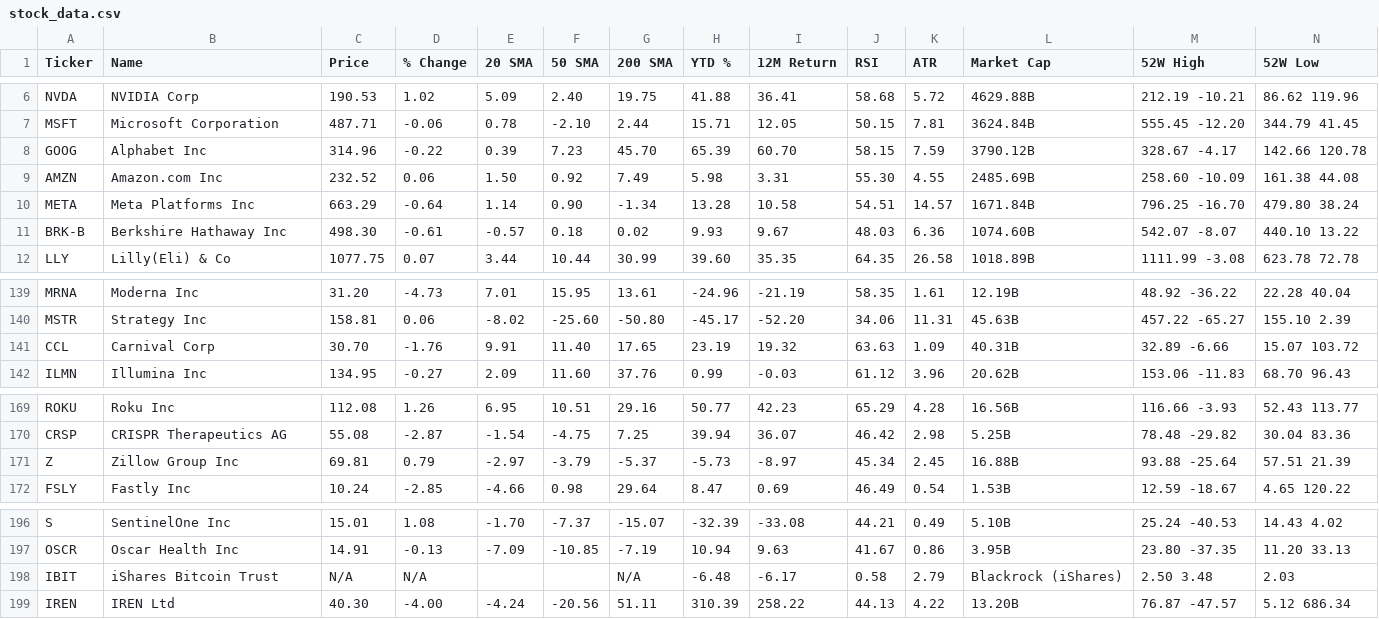
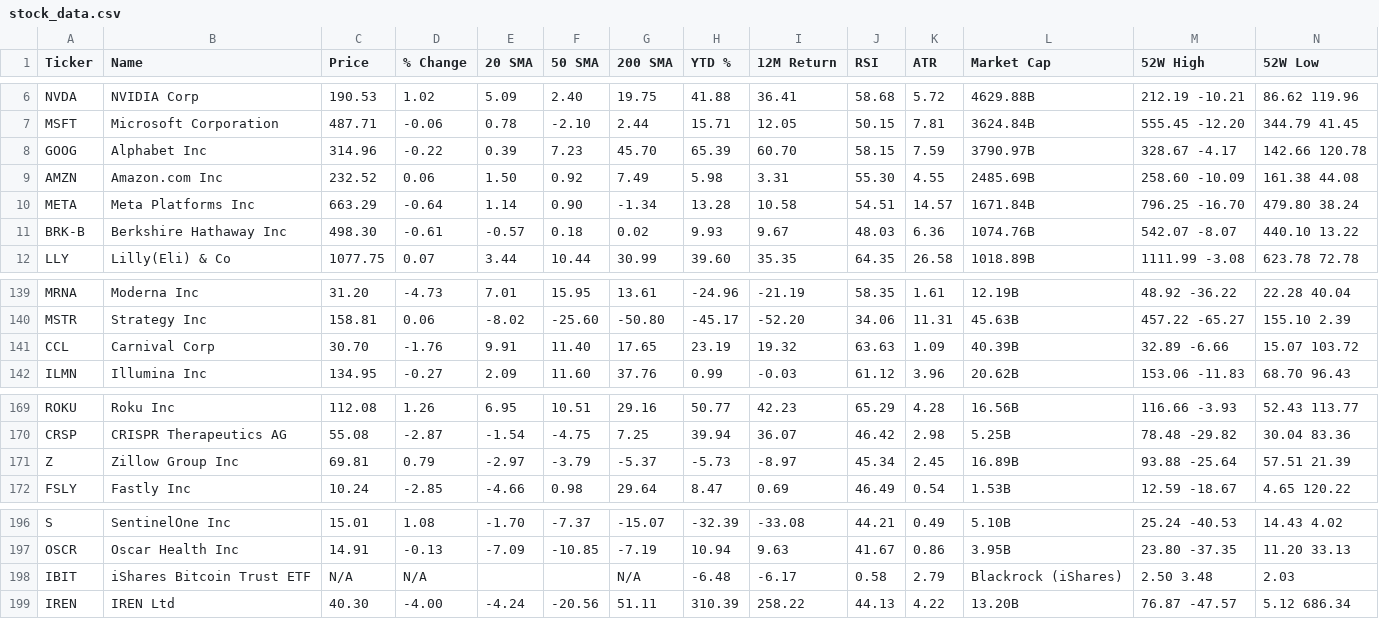
Before and after one commit to a40856/my-web, a CSV file: data1/stock_data.csv, drawn as a sheet; only a part is shown, gaps mark what is left out.

```diff
--- a/data1/stock_data.csv
+++ b/data1/stock_data.csv
@@ -7,6 +7,6 @@ NVDA,NVIDIA Corp,190.53,1.02,5.09,2.40,19.75,41.88,36.41,58.68,5.72,4629.88B,212
 MSFT,Microsoft Corporation,487.71,-0.06,0.78,-2.10,2.44,15.71,12.05,50.15,7.81,3624.84B,555.45 -12.20,344.79 41.45
-GOOG,Alphabet Inc,314.96,-0.22,0.39,7.23,45.70,65.39,60.70,58.15,7.59,3790.12B,328.67 -4.17,142.66 120.78
+GOOG,Alphabet Inc,314.96,-0.22,0.39,7.23,45.70,65.39,60.70,58.15,7.59,3790.97B,328.67 -4.17,142.66 120.78
 AMZN,Amazon.com Inc,232.52,0.06,1.50,0.92,7.49,5.98,3.31,55.30,4.55,2485.69B,258.60 -10.09,161.38 44.08
 META,Meta Platforms Inc,663.29,-0.64,1.14,0.90,-1.34,13.28,10.58,54.51,14.57,1671.84B,796.25 -16.70,479.80 38.24
-BRK-B,Berkshire Hathaway Inc,498.30,-0.61,-0.57,0.18,0.02,9.93,9.67,48.03,6.36,1074.60B,542.07 -8.07,440.10 13.22
+BRK-B,Berkshire Hathaway Inc,498.30,-0.61,-0.57,0.18,0.02,9.93,9.67,48.03,6.36,1074.76B,542.07 -8.07,440.10 13.22
 LLY,Lilly(Eli) & Co,1077.75,0.07,3.44,10.44,30.99,39.60,35.35,64.35,26.58,1018.89B,1111.99 -3.08,623.78 72.78
@@ -140,3 +140,3 @@ MRNA,Moderna Inc,31.20,-4.73,7.01,15.95,13.61,-24.96,-21.19,58.35,1.61,12.19B,48
 MSTR,Strategy Inc,158.81,0.06,-8.02,-25.60,-50.80,-45.17,-52.20,34.06,11.31,45.63B,457.22 -65.27,155.10 2.39
-CCL,Carnival Corp,30.70,-1.76,9.91,11.40,17.65,23.19,19.32,63.63,1.09,40.31B,32.89 -6.66,15.07 103.72
+CCL,Carnival Corp,30.70,-1.76,9.91,11.40,17.65,23.19,19.32,63.63,1.09,40.39B,32.89 -6.66,15.07 103.72
 ILMN,Illumina Inc,134.95,-0.27,2.09,11.60,37.76,0.99,-0.03,61.12,3.96,20.62B,153.06 -11.83,68.70 96.43
@@ -170,3 +170,3 @@ ROKU,Roku Inc,112.08,1.26,6.95,10.51,29.16,50.77,42.23,65.29,4.28,16.56B,116.66
 CRSP,CRISPR Therapeutics AG,55.08,-2.87,-1.54,-4.75,7.25,39.94,36.07,46.42,2.98,5.25B,78.48 -29.82,30.04 83.36
-Z,Zillow Group Inc,69.81,0.79,-2.97,-3.79,-5.37,-5.73,-8.97,45.34,2.45,16.88B,93.88 -25.64,57.51 21.39
+Z,Zillow Group Inc,69.81,0.79,-2.97,-3.79,-5.37,-5.73,-8.97,45.34,2.45,16.89B,93.88 -25.64,57.51 21.39
 FSLY,Fastly Inc,10.24,-2.85,-4.66,0.98,29.64,8.47,0.69,46.49,0.54,1.53B,12.59 -18.67,4.65 120.22
@@ -197,3 +197,3 @@ S,SentinelOne Inc,15.01,1.08,-1.70,-7.37,-15.07,-32.39,-33.08,44.21,0.49,5.10B,2
 OSCR,Oscar Health Inc,14.91,-0.13,-7.09,-10.85,-7.19,10.94,9.63,41.67,0.86,3.95B,23.80 -37.35,11.20 33.13
-IBIT,iShares Bitcoin Trust,N/A,N/A,,,N/A,-6.48,-6.17,0.58,2.79,Blackrock (iShares),2.50 3.48,2.03
+IBIT,iShares Bitcoin Trust ETF,N/A,N/A,,,N/A,-6.48,-6.17,0.58,2.79,Blackrock (iShares),2.50 3.48,2.03
 IREN,IREN Ltd,40.30,-4.00,-4.24,-20.56,51.11,310.39,258.22,44.13,4.22,13.20B,76.87 -47.57,5.12 686.34
```
Also changed, not shown: 4 other files.
